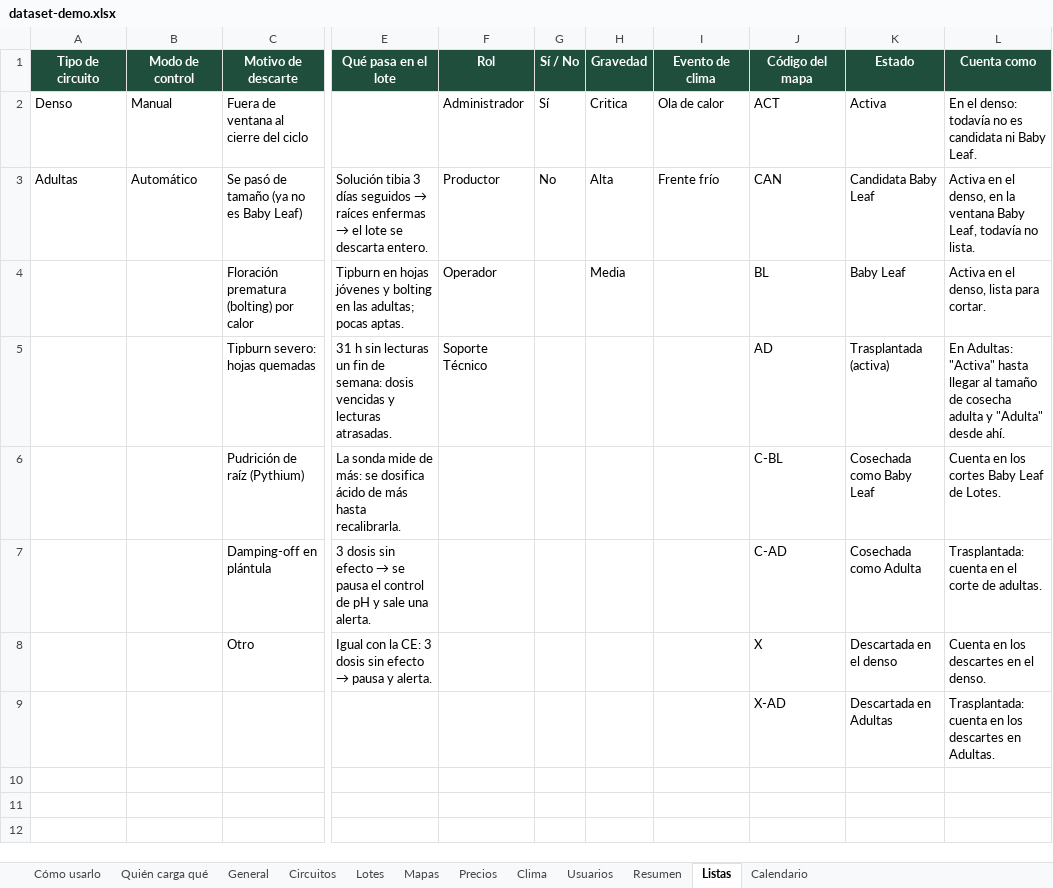
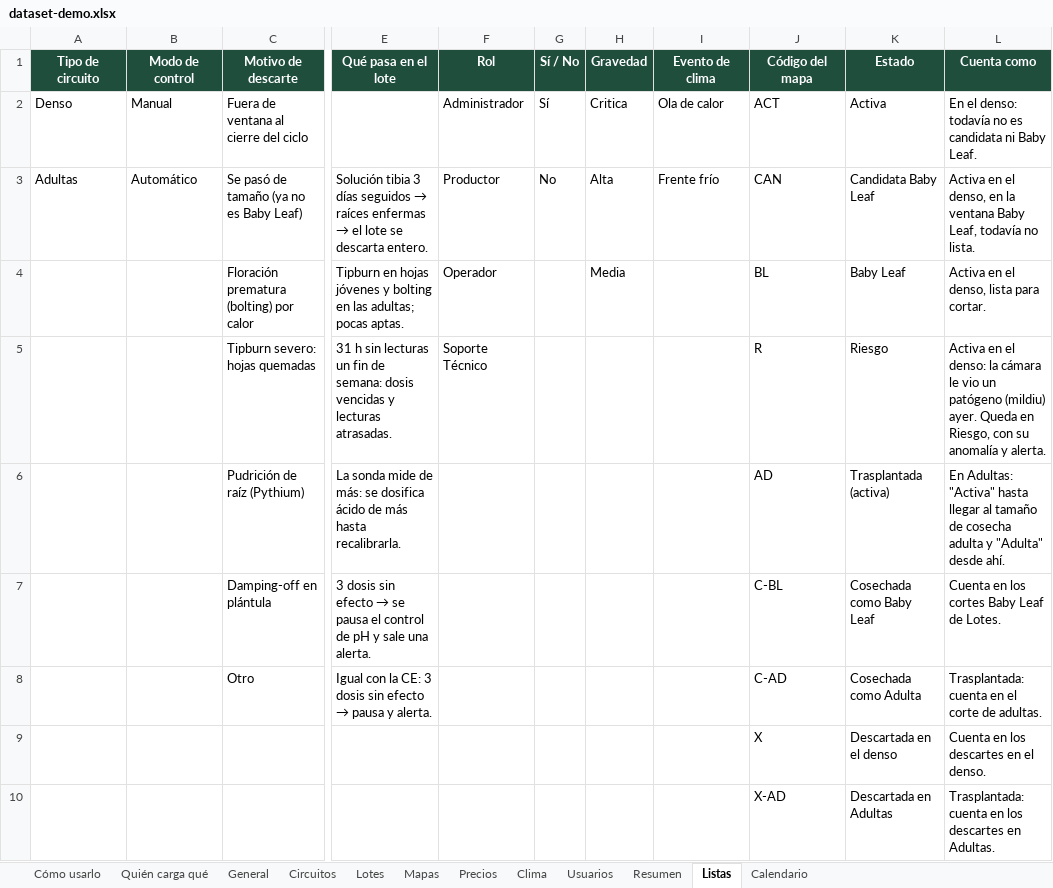
Before and after one commit to HydroPilot/HydroPilot, an Excel workbook: HydroPilotWeb/SimulationData/dataset-demo.xlsx, sheet Listas, drawn as a sheet; only a part is shown, gaps mark what is left out; values as stored, in another font and other column widths than the file's, no borders; rows hold the shown columns only; the diff names each change by its address in the sheet, - before the commit and + after, or states it on an @@ line.

Commit message:
Ajustes generador de lotes

```diff
--- a/HydroPilotWeb/SimulationData/dataset-demo.xlsx (sheet Listas)
+++ b/HydroPilotWeb/SimulationData/dataset-demo.xlsx (sheet Listas)
-J5 (Código del mapa): AD
+J5 (Código del mapa): R
-K5 (Estado): Trasplantada (activa)
+K5 (Estado): Riesgo
-L5 (Cuenta como): En Adultas: "Activa" hasta llegar al tamaño de cosecha adulta y "Adulta" desde ahí.
+L5 (Cuenta como): Activa en el denso: la cámara le vio un patógeno (mildiu) ayer. Queda en Riesgo, con su anomalía y alerta.
-J6 (Código del mapa): C-BL
+J6 (Código del mapa): AD
-K6 (Estado): Cosechada como Baby Leaf
+K6 (Estado): Trasplantada (activa)
-L6 (Cuenta como): Cuenta en los cortes Baby Leaf de Lotes.
+L6 (Cuenta como): En Adultas: "Activa" hasta llegar al tamaño de cosecha adulta y "Adulta" desde ahí.
-J7 (Código del mapa): C-AD
+J7 (Código del mapa): C-BL
-K7 (Estado): Cosechada como Adulta
+K7 (Estado): Cosechada como Baby Leaf
-L7 (Cuenta como): Trasplantada: cuenta en el corte de adultas.
+L7 (Cuenta como): Cuenta en los cortes Baby Leaf de Lotes.
-J8 (Código del mapa): X
+J8 (Código del mapa): C-AD
-K8 (Estado): Descartada en el denso
+K8 (Estado): Cosechada como Adulta
-L8 (Cuenta como): Cuenta en los descartes en el denso.
+L8 (Cuenta como): Trasplantada: cuenta en el corte de adultas.
+row 9:  |  |  |  |  |  |  |  | X | Descartada en el denso | Cuenta en los descartes en el denso.
```
Also changed, not shown: sheet Mapas, formulas that keep their value, 9 other files.
